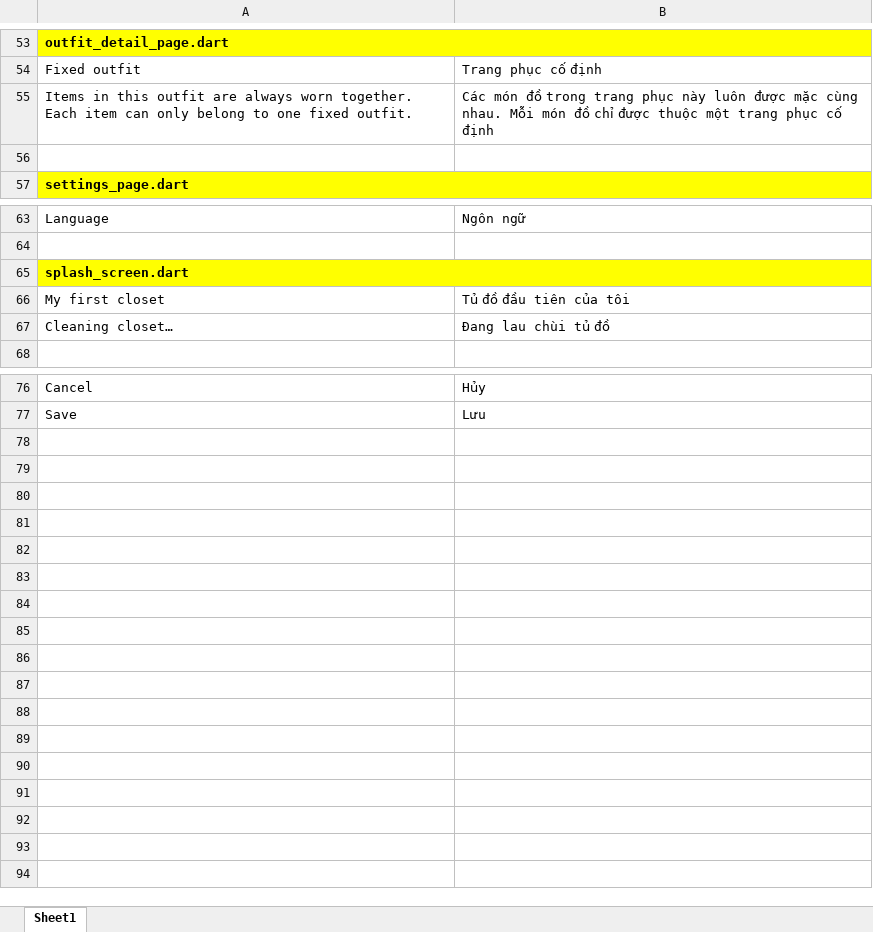
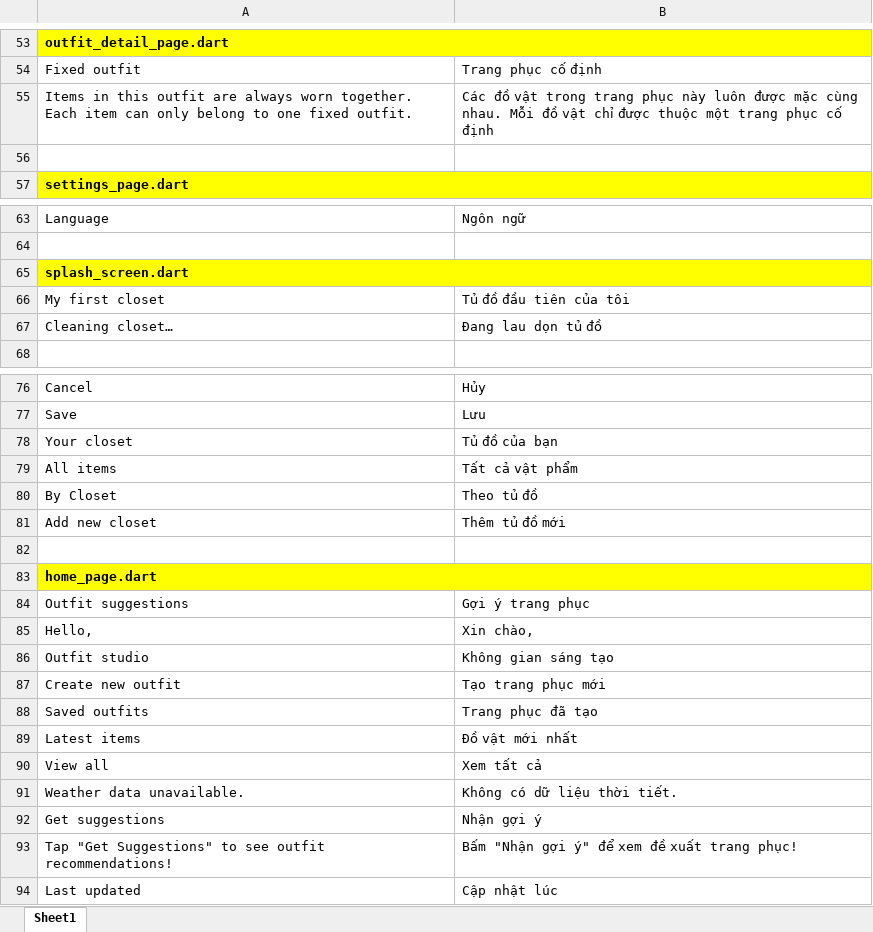
Before and after one commit to minhdatvn/MinCloset, an Excel workbook: _UI Language.xlsx, sheet Sheet1, drawn as a sheet; only a part is shown, gaps mark what is left out; values as stored, in another font and other column widths than the file's, no borders; the diff covers the shown part only; the diff names each change by its address in the sheet, - before the commit and + after, or states it on an @@ line.

Commit message:
Dich home_page.dart sang tieng Anh

```diff
--- a/_UI Language.xlsx (sheet Sheet1)
+++ b/_UI Language.xlsx (sheet Sheet1)
-B55: Các món đồ trong trang phục này luôn được mặc cùng nhau. Mỗi món đồ chỉ được…
+B55: Các đồ vật trong trang phục này luôn được mặc cùng nhau. Mỗi đồ vật chỉ được…
-B67: Đang lau chùi tủ đồ
+B67: Đang lau dọn tủ đồ
+row 78: Your closet | Tủ đồ của bạn
+row 79: All items | Tất cả vật phẩm
+row 80: By Closet | Theo tủ đồ
+row 81: Add new closet | Thêm tủ đồ mới
+row 82: (empty)
+row 83: home_page.dart
+row 84: Outfit suggestions | Gợi ý trang phục
+row 85: Hello, | Xin chào,
+row 86: Outfit studio | Không gian sáng tạo
+row 87: Create new outfit | Tạo trang phục mới
+row 88: Saved outfits | Trang phục đã tạo
+row 89: Latest items | Đồ vật mới nhất
+row 90: View all | Xem tất cả
+row 91: Weather data unavailable. | Không có dữ liệu thời tiết.
+row 92: Get suggestions | Nhận gợi ý
+row 93: Tap "Get Suggestions" to see outfit recommendations! | Bấm "Nhận gợi ý" để xem đề xuất trang phục!
+row 94: Last updated | Cập nhật lúc
```
Also changed, not shown: 7 edited cells elsewhere in this sheet, 1 other file.
